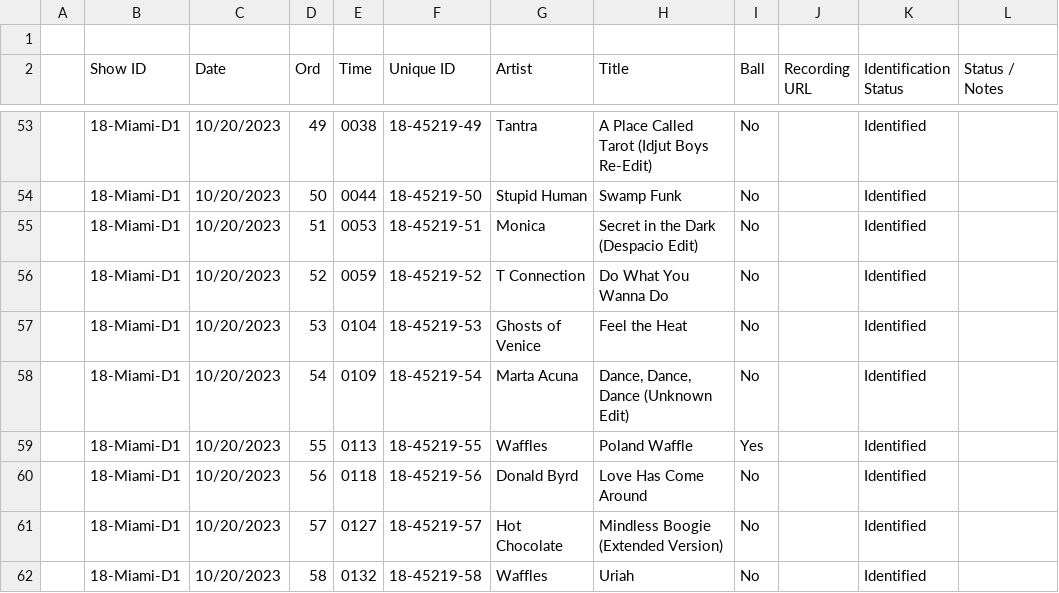
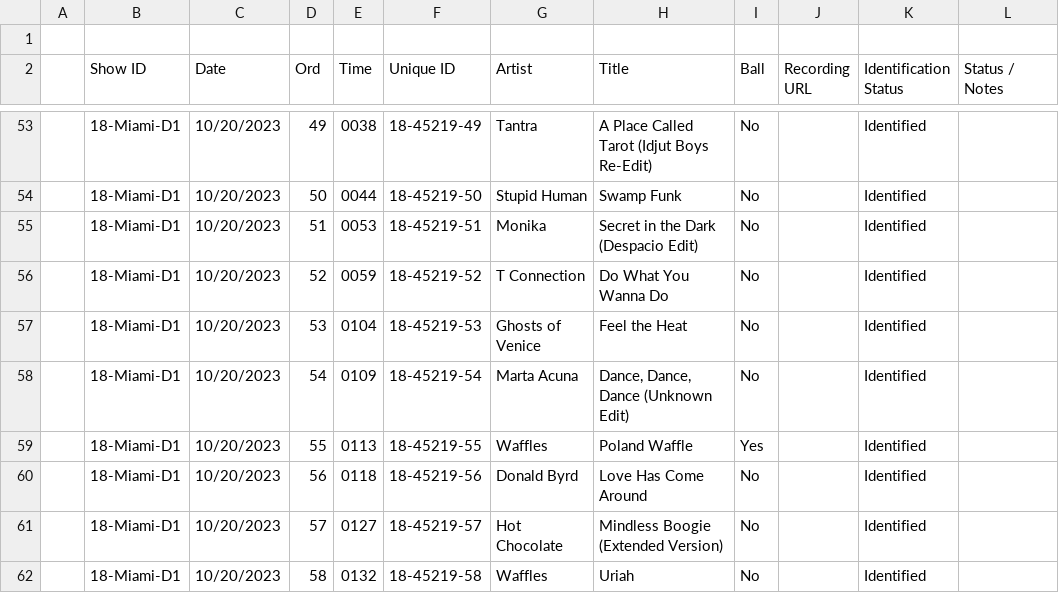
Before and after one commit to mr-norris/despacio, a CSV file: data/source/18-miami.csv, drawn as a sheet; only a part is shown, gaps mark what is left out; the diff names each change by its address in the sheet, - before the commit and + after, or states it on an @@ line.

```diff
--- a/data/source/18-miami.csv
+++ b/data/source/18-miami.csv
-G55 (Artist): Monica
+G55 (Artist): Monika
```
Also changed, not shown: data/source/17-indio.csv, data/source/20-san-francisco.csv, 1 other file.
